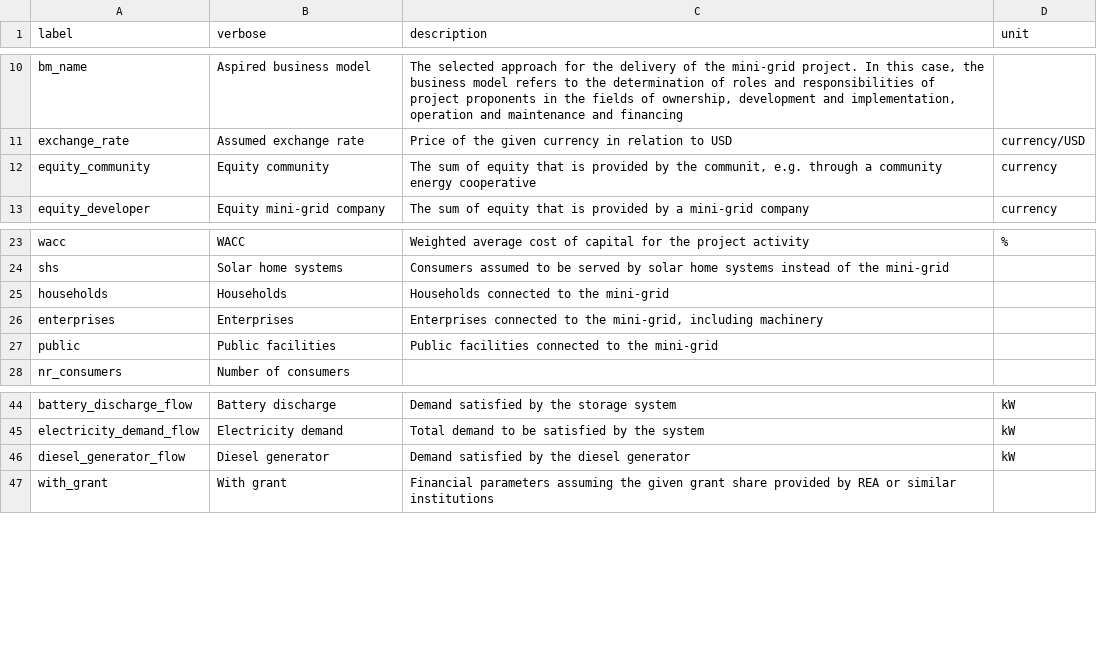
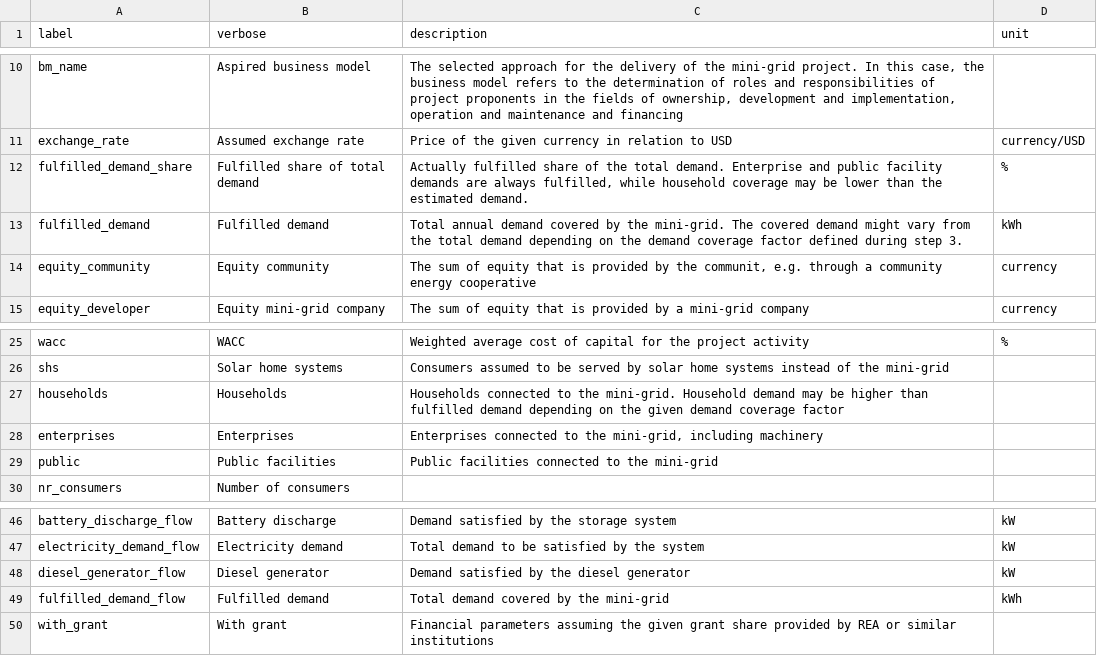
Before and after one commit to rl-institut/cp_nigeria_app, a CSV file: app/static/cpn_output_params.csv, drawn as a sheet; only a part is shown, gaps mark what is left out.

Commit message:
include fulfilled demand in outputs page and report

```diff
--- a/app/static/cpn_output_params.csv
+++ b/app/static/cpn_output_params.csv
@@ -11,2 +11,4 @@ bm_name,Aspired business model,"The selected approach for the delivery of the mi
 exchange_rate,Assumed exchange rate,Price of the given currency in relation to USD,currency/USD
+fulfilled_demand_share,Fulfilled share of total demand,"Actually fulfilled share of the total demand. Enterprise and public facility demands are always fulfilled, while household coverage may be lower than the estimated demand.",%
+fulfilled_demand,Fulfilled demand,"Total annual demand covered by the mini-grid. The covered demand might vary from the total demand depending on the demand coverage factor defined during step 3.",kWh
 equity_community,Equity community,"The sum of equity that is provided by the communit, e.g. through a community energy cooperative",currency
@@ -24,3 +26,3 @@ wacc,WACC,Weighted average cost of capital for the project activity,%
 shs,Solar home systems,Consumers assumed to be served by solar home systems instead of the mini-grid,
-households,Households,Households connected to the mini-grid,
+households,Households,"Households connected to the mini-grid. Household demand may be higher than fulfilled demand depending on the given demand coverage factor",
 enterprises,Enterprises,"Enterprises connected to the mini-grid, including machinery",
@@ -46,2 +48,3 @@ electricity_demand_flow,Electricity demand,Total demand to be satisfied by the s
 diesel_generator_flow,Diesel generator,Demand satisfied by the diesel generator,kW
+fulfilled_demand_flow,Fulfilled demand,"Total demand covered by the mini-grid",kWh
 with_grant,With grant,Financial parameters assuming the given grant share provided by REA or similar institutions,
```
Also changed, not shown: 1 other file.
